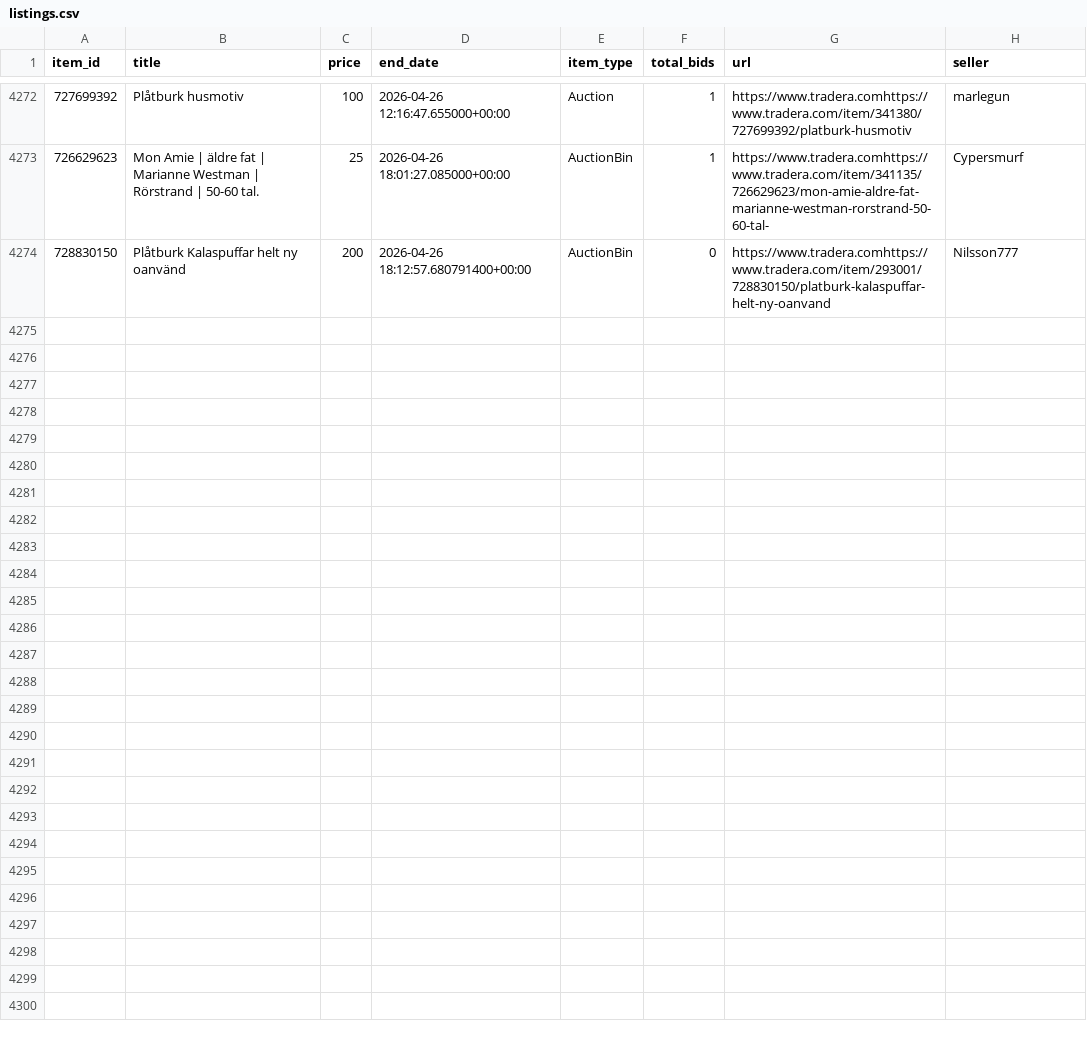
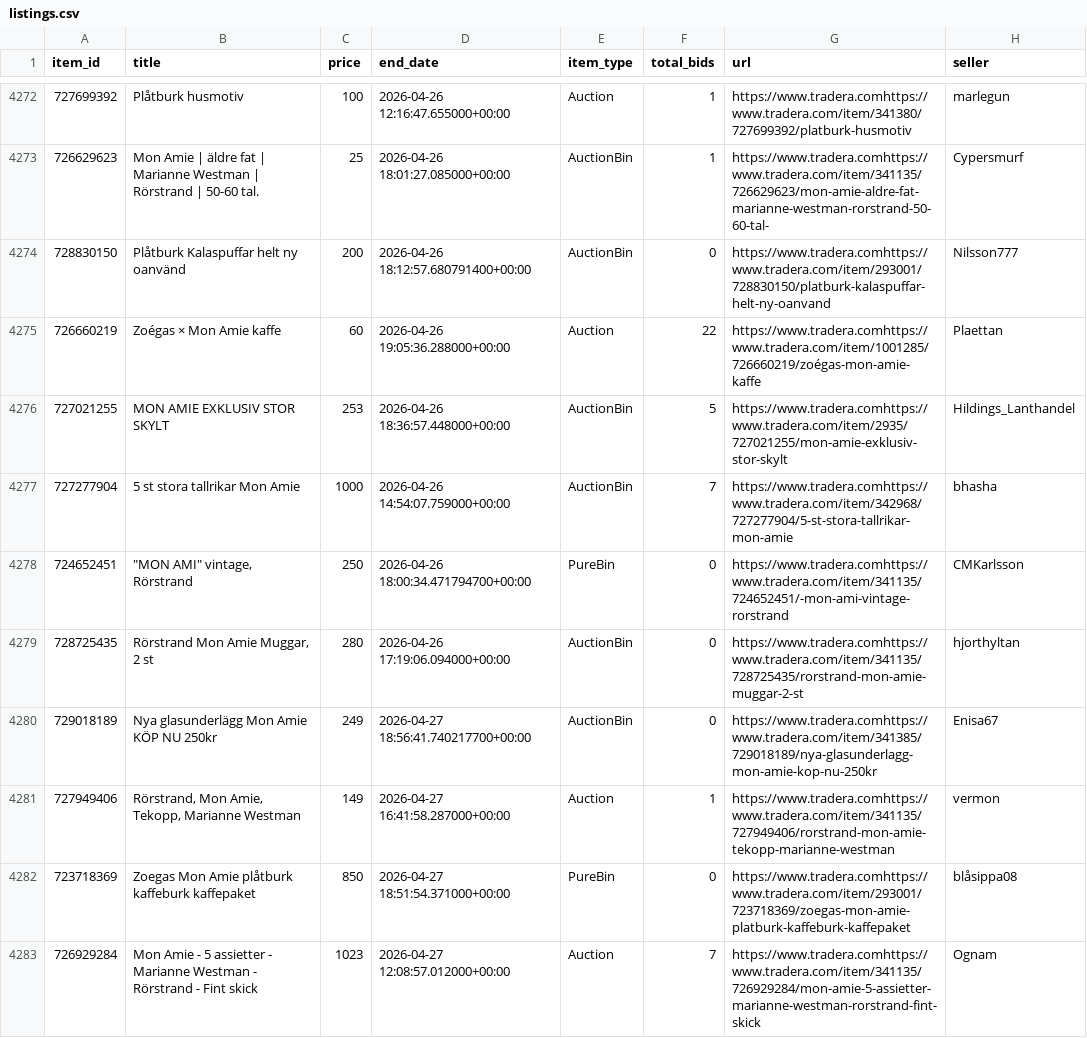
Before and after one commit to openerlab/openerlab.github.io, a CSV file: mon-amie/data/listings.csv, drawn as a sheet; only a part is shown, gaps mark what is left out; the diff covers the shown part only.

```diff
--- a/mon-amie/data/listings.csv
+++ b/mon-amie/data/listings.csv
@@ -4274 +4274,10 @@ item_id,title,price,end_date,item_type,total_bids,url,seller
 728830150,Plåtburk Kalaspuffar helt ny oanvänd,200,2026-04-26 18:12:57.680791400+00:00,AuctionBin,0,https://www.tradera.comhttps://www.tradera.com/item/293001/728830150/platburk-kalaspuffar-helt-ny-oanvand,Nilsson777
+726660219,Zoégas × Mon Amie kaffe,60,2026-04-26 19:05:36.288000+00:00,Auction,22,https://www.tradera.comhttps://www.tradera.com/item/1001285/726660219/zoégas-mon-amie-kaffe,Plaettan
+727021255,MON AMIE EXKLUSIV STOR SKYLT,253,2026-04-26 18:36:57.448000+00:00,AuctionBin,5,https://www.tradera.comhttps://www.tradera.com/item/2935/727021255/mon-amie-exklusiv-stor-skylt,Hildings_Lanthandel
+727277904,5 st stora tallrikar Mon Amie,1000,2026-04-26 14:54:07.759000+00:00,AuctionBin,7,https://www.tradera.comhttps://www.tradera.com/item/342968/727277904/5-st-stora-tallrikar-mon-amie,bhasha
+724652451,"""MON AMI"" vintage, Rörstrand",250,2026-04-26 18:00:34.471794700+00:00,PureBin,0,https://www.tradera.comhttps://www.tradera.com/item/341135/724652451/-mon-ami-vintage-rorstrand,CMKarlsson
+728725435,"Rörstrand Mon Amie Muggar, 2 st",280,2026-04-26 17:19:06.094000+00:00,AuctionBin,0,https://www.tradera.comhttps://www.tradera.com/item/341135/728725435/rorstrand-mon-amie-muggar-2-st,hjorthyltan
+729018189,Nya glasunderlägg Mon Amie KÖP NU 250kr,249,2026-04-27 18:56:41.740217700+00:00,AuctionBin,0,https://www.tradera.comhttps://www.tradera.com/item/341385/729018189/nya-glasunderlagg-mon-amie-kop-nu-250kr,Enisa67
+727949406,"Rörstrand, Mon Amie, Tekopp, Marianne Westman",149,2026-04-27 16:41:58.287000+00:00,Auction,1,https://www.tradera.comhttps://www.tradera.com/item/341135/727949406/rorstrand-mon-amie-tekopp-marianne-westman,vermon
+723718369,Zoegas Mon Amie plåtburk kaffeburk kaffepaket,850,2026-04-27 18:51:54.371000+00:00,PureBin,0,https://www.tradera.comhttps://www.tradera.com/item/293001/723718369/zoegas-mon-amie-platburk-kaffeburk-kaffepaket,blåsippa08
+726929284,Mon Amie - 5 assietter - Marianne Westman - Rörstrand - Fint skick,1023,2026-04-27 12:08:57.012000+00:00,Auction,7,https://www.tradera.comhttps://www.tradera.com/item/341135/726929284/mon-amie-5-assietter-marianne-westman-rorstrand-fint-skick,Ognam
```
Also changed, not shown: 9 added rows elsewhere in this file, 2 other files.
